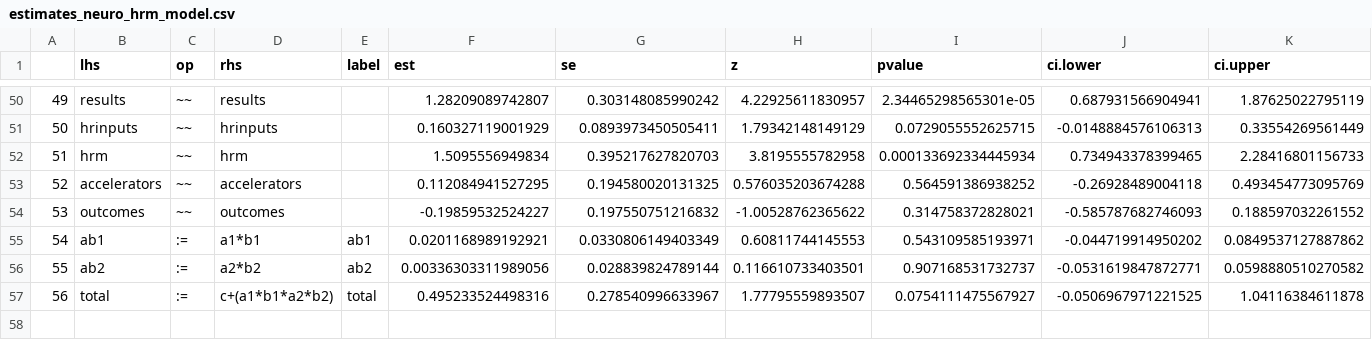
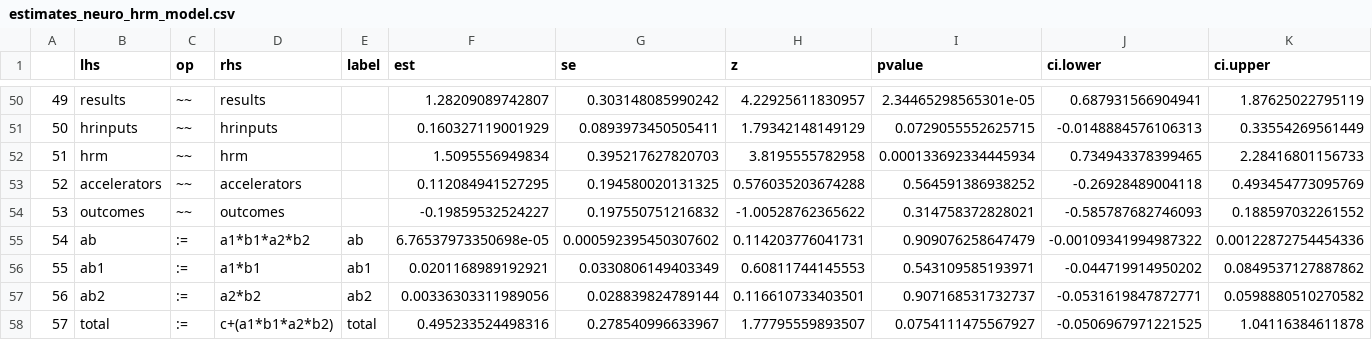
Before and after one commit to Kamakshaiah/neuroscience, a CSV file: HRM/outputs/sem/estimates_neuro_hrm_model.csv, drawn as a sheet; only a part is shown, gaps mark what is left out; addresses are those after the commit; the diff names each change by its address in the sheet, - before the commit and + after, or states it on an @@ line.

Commit message:
updated sem with indirect effect coeff

```diff
--- a/HRM/outputs/sem/estimates_neuro_hrm_model.csv
+++ b/HRM/outputs/sem/estimates_neuro_hrm_model.csv
+row 55: 54 | ab | := | a1*b1*a2*b2 | ab | 6.76537973350698e-05 | 0.000592395450307602 | 0.114203776041731 | 0.909076258647479 | -0.00109341994987322 | 0.00122872754454336
@@ column A renumbered from row 56 down @@
```
